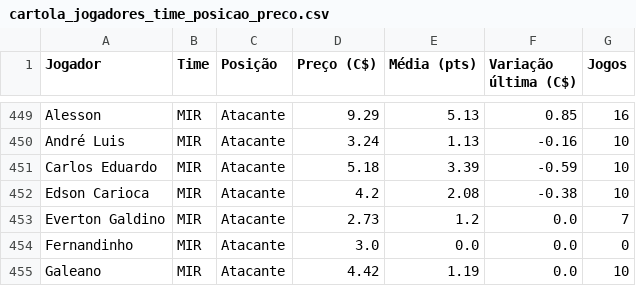
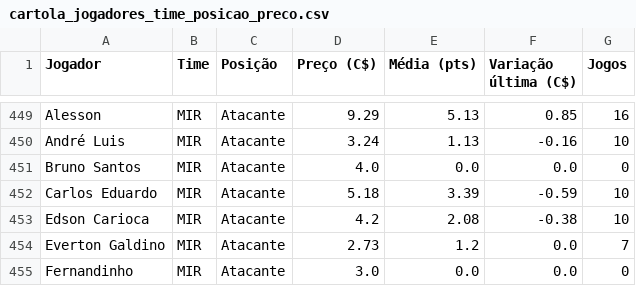
Before and after one commit to renatovarges/Live-TCC-Projeto-FInal, a CSV file: cartola_jogadores_time_posicao_preco.csv, drawn as a sheet; only a part is shown, gaps mark what is left out; the shorter side is filled out with more unchanged rows.

```diff
--- a/cartola_jogadores_time_posicao_preco.csv
+++ b/cartola_jogadores_time_posicao_preco.csv
@@ -450,2 +450,3 @@ Alesson,MIR,Atacante,9.29,5.13,0.85,16
 André Luis,MIR,Atacante,3.24,1.13,-0.16,10
+Bruno Santos,MIR,Atacante,4.0,0.0,0.0,0
 Carlos Eduardo,MIR,Atacante,5.18,3.39,-0.59,10
```
